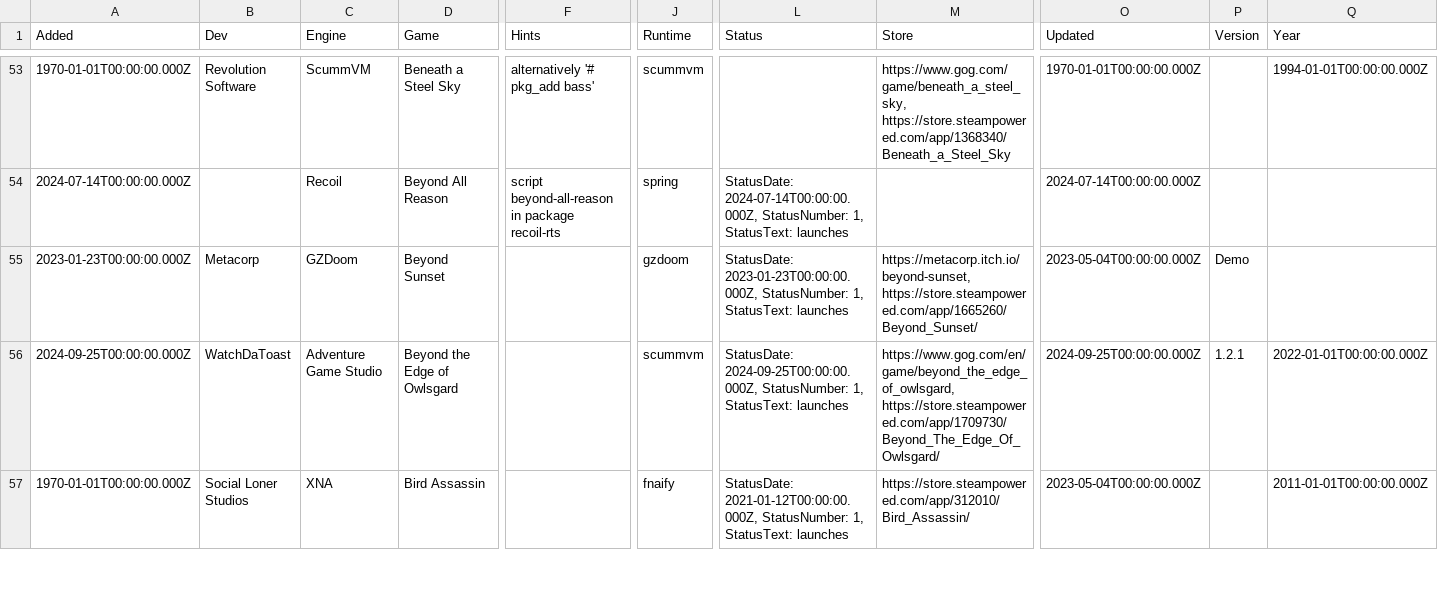
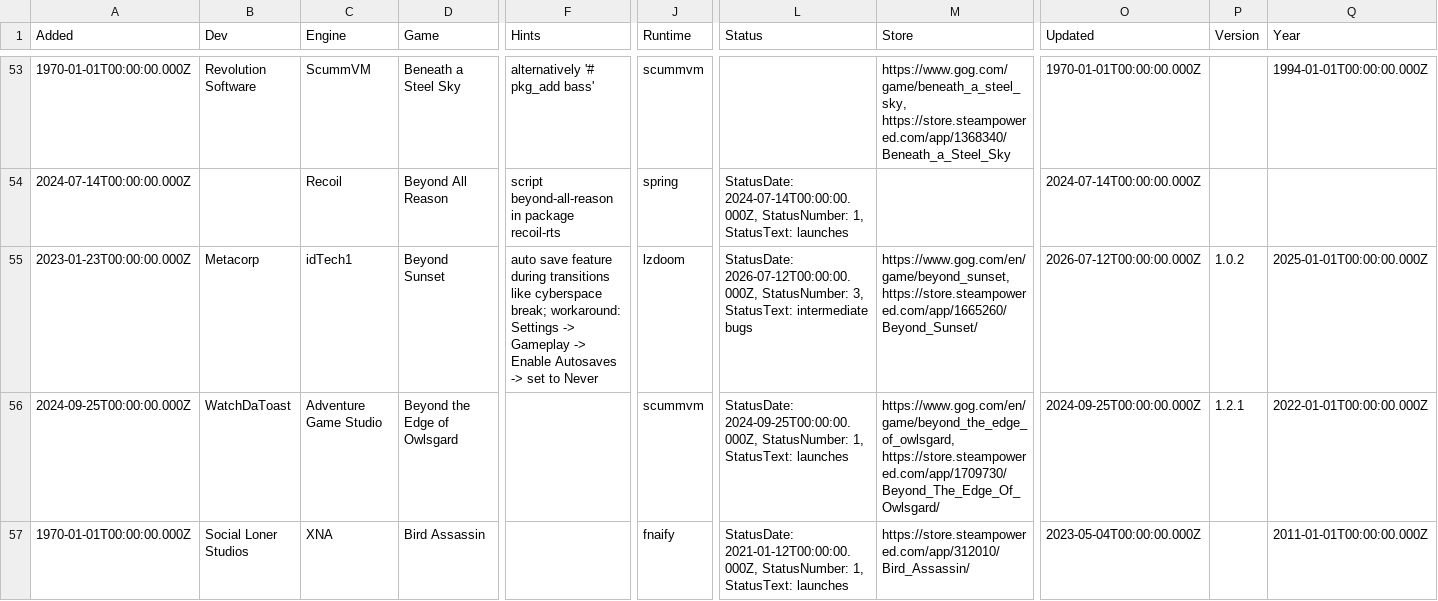
Before and after one commit to playonbsd/OpenBSD-Games-Database, a CSV file: openbsd-games.csv, drawn as a sheet; only a part is shown, gaps mark what is left out; the diff names each change by its address in the sheet, - before the commit and + after, or states it on an @@ line.

Commit message:
update entry for Beyond Sunset, including the workaround to disable auto saves

```diff
--- a/openbsd-games.csv
+++ b/openbsd-games.csv
-C55 (Engine): GZDoom
+C55 (Engine): idTech1
-F55 (Hints): (empty)
+F55 (Hints): auto save feature during transitions like cyberspace break; workaround: Settings -> Gameplay -> Enable Autosaves -> set to Never
-J55 (Runtime): gzdoom
+J55 (Runtime): lzdoom
-L55 (Status): StatusDate: 2023-01-23T00:00:00.000Z, StatusNumber: 1, StatusText: launches
+L55 (Status): StatusDate: 2026-07-12T00:00:00.000Z, StatusNumber: 3, StatusText: intermediate bugs
-M55 (Store): https://metacorp.itch.io/beyond-sunset, https://store.steampowered.com/app/1665260/Beyond_Sunset/
+M55 (Store): https://www.gog.com/en/game/beyond_sunset, https://store.steampowered.com/app/1665260/Beyond_Sunset/
-O55 (Updated): 2023-05-04T00:00:00.000Z
+O55 (Updated): 2026-07-12T00:00:00.000Z
-P55 (Version): Demo
+P55 (Version): 1.0.2
-Q55 (Year): (empty)
+Q55 (Year): 2025-01-01T00:00:00.000Z
```
Also changed, not shown: 3 other files.
